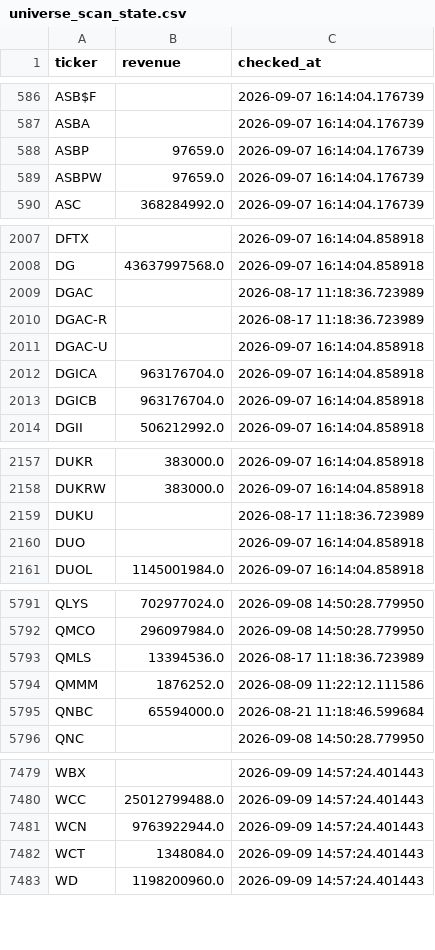
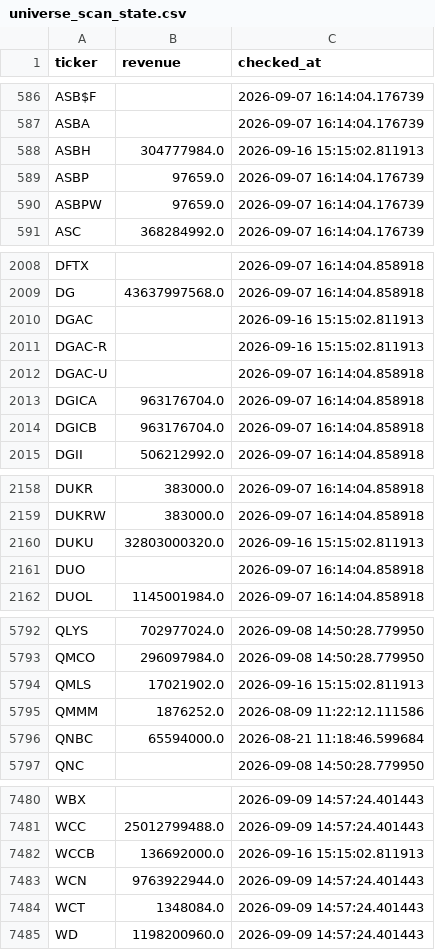
Before and after one commit to Amit33-design/Amit33-network-design, a CSV file: screener/universe_scan_state.csv, drawn as a sheet; only a part is shown, gaps mark what is left out; the diff covers the shown part only.

```diff
--- a/screener/universe_scan_state.csv
+++ b/screener/universe_scan_state.csv
@@ -587,2 +587,3 @@ ASB$F,,2026-09-07 16:14:04.176739
 ASBA,,2026-09-07 16:14:04.176739
+ASBH,304777984.0,2026-09-16 15:15:02.811913
 ASBP,97659.0,2026-09-07 16:14:04.176739
@@ -2008,4 +2009,4 @@ DFTX,,2026-09-07 16:14:04.858918
 DG,43637997568.0,2026-09-07 16:14:04.858918
-DGAC,,2026-08-17 11:18:36.723989
-DGAC-R,,2026-08-17 11:18:36.723989
+DGAC,,2026-09-16 15:15:02.811913
+DGAC-R,,2026-09-16 15:15:02.811913
 DGAC-U,,2026-09-07 16:14:04.858918
@@ -2158,3 +2159,3 @@ DUKR,383000.0,2026-09-07 16:14:04.858918
 DUKRW,383000.0,2026-09-07 16:14:04.858918
-DUKU,,2026-08-17 11:18:36.723989
+DUKU,32803000320.0,2026-09-16 15:15:02.811913
 DUO,,2026-09-07 16:14:04.858918
@@ -5792,3 +5793,3 @@ QLYS,702977024.0,2026-09-08 14:50:28.779950
 QMCO,296097984.0,2026-09-08 14:50:28.779950
-QMLS,13394536.0,2026-08-17 11:18:36.723989
+QMLS,17021902.0,2026-09-16 15:15:02.811913
 QMMM,1876252.0,2026-08-09 11:22:12.111586
@@ -7480,2 +7481,3 @@ WBX,,2026-09-09 14:57:24.401443
 WCC,25012799488.0,2026-09-09 14:57:24.401443
+WCCB,136692000.0,2026-09-16 15:15:02.811913
 WCN,9763922944.0,2026-09-09 14:57:24.401443
```
Also changed, not shown: 4 edited cells elsewhere in this file, screener/universe_1b_revenue.csv.
